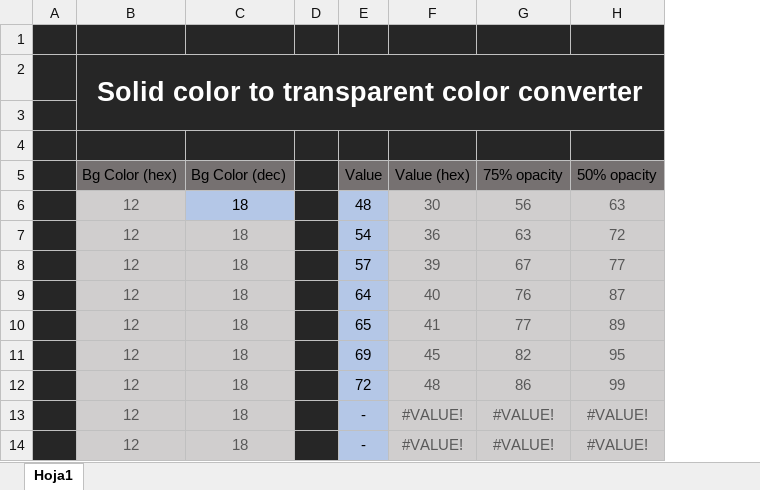
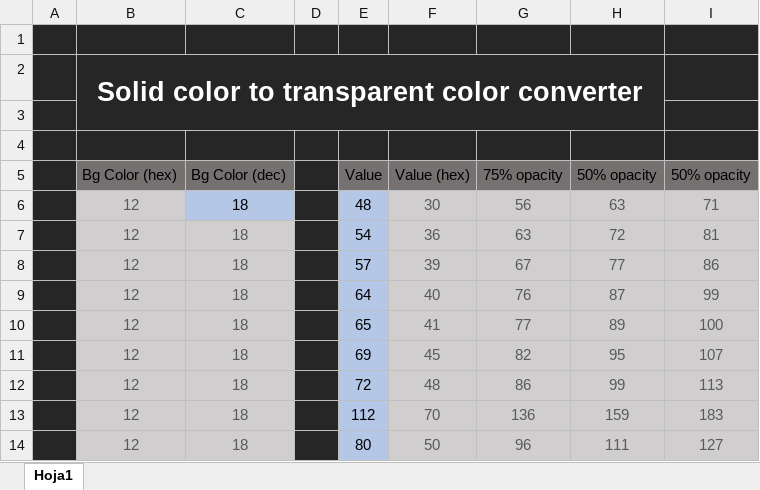
Before and after one commit to marticliment/ElevenClock, an Excel workbook: misc/Solid to transparent color converter.xlsx, sheet Hoja1, drawn as a sheet; values as stored, in another font and other column widths than the file's, no borders; removed rows and columns are numbered as before the commit, all else as after; the diff names each change by its address in the sheet, - before the commit and + after, or states it on an @@ line.

```diff
--- a/misc/Solid to transparent color converter.xlsx (sheet Hoja1)
+++ b/misc/Solid to transparent color converter.xlsx (sheet Hoja1)
+column I (50% opacity), rows 6-12: 71 | 81 | 86 | 99 | 100 | 107 | 113
-row 13:  | 12 | 18 |  | - | #VALUE! | #VALUE! | #VALUE!
-row 14:  | 12 | 18 |  | - | #VALUE! | #VALUE! | #VALUE!
+row 13:  | 12 | 18 |  | 112 | 70 | 136 | 159 | 183
+row 14:  | 12 | 18 |  | 80 | 50 | 96 | 111 | 127
```
Also changed, not shown: 5 other files.
